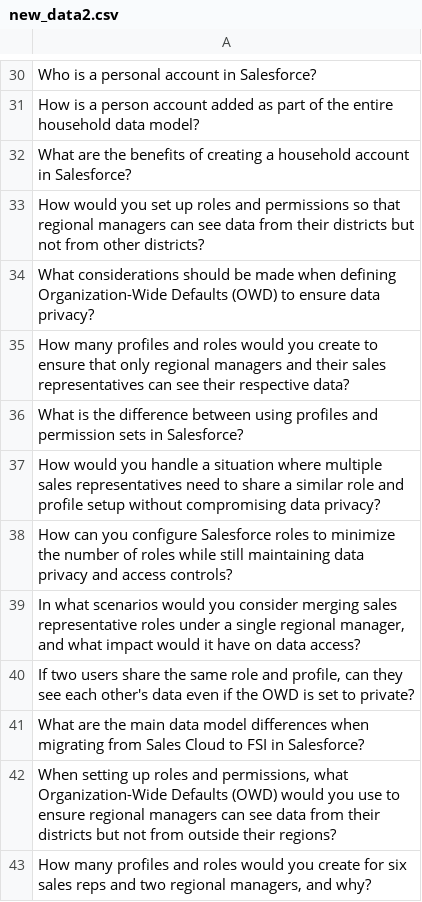
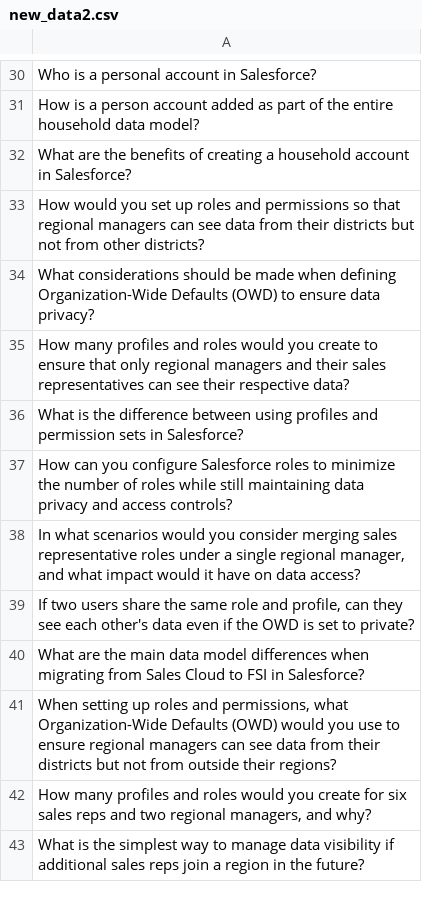
Before and after one commit to ibrahim7004/interview-app-v2, a CSV file: new_data2.csv, drawn as a sheet; only a part is shown, gaps mark what is left out; the shorter side is filled out with more unchanged rows.

```diff
--- a/new_data2.csv
+++ b/new_data2.csv
@@ -36,3 +36,2 @@ How many profiles and roles would you create to ensure that only regional manage
 What is the difference between using profiles and permission sets in Salesforce?
-How would you handle a situation where multiple sales representatives need to share a similar role and profile setup without compromising data privacy?
 How can you configure Salesforce roles to minimize the number of roles while still maintaining data privacy and access controls?
```
Also changed, not shown: 3 other files.
